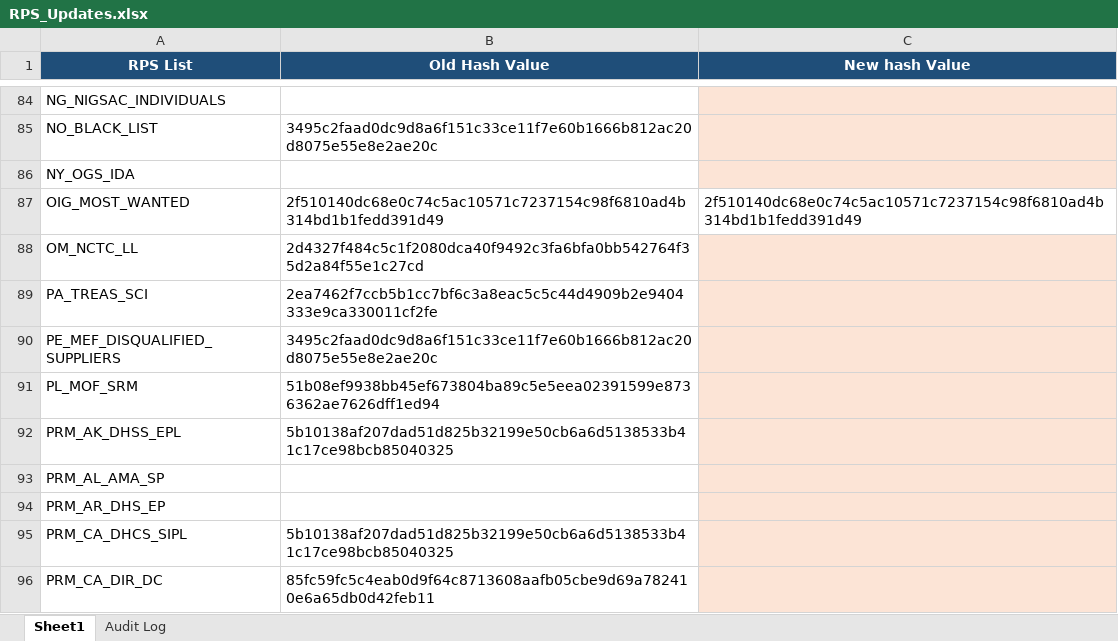
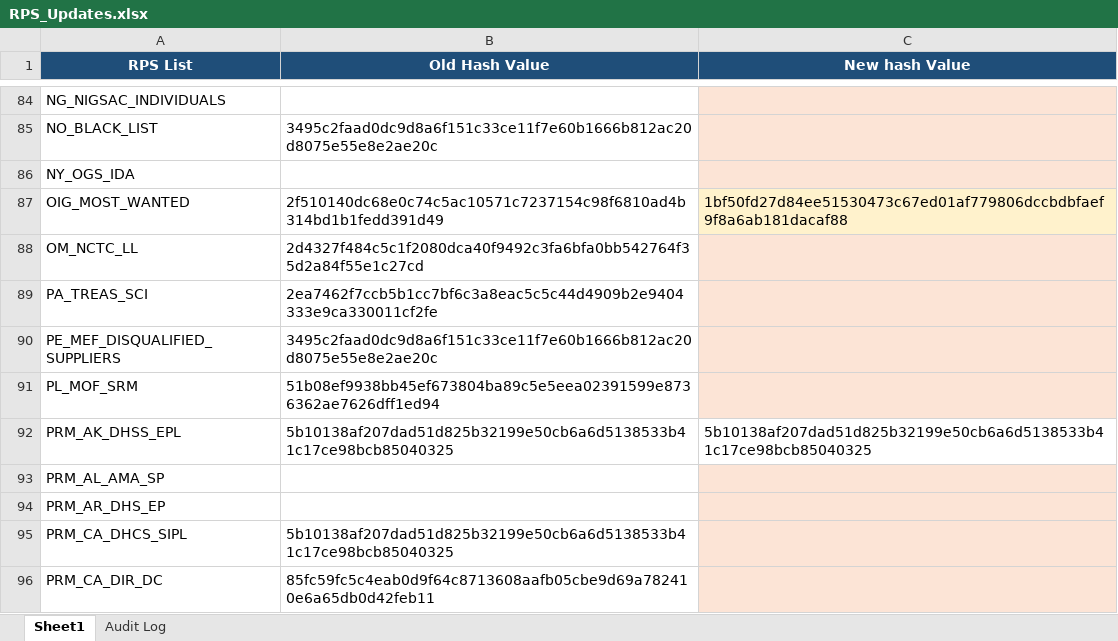
Before and after one commit to rahulraveendrannair-bot/Update-Checking-Automation, an Excel workbook: RPS_Updates.xlsx, sheet Sheet1, drawn as a sheet; only a part is shown, gaps mark what is left out; values as stored, in another font and other column widths than the file's, no borders; the diff names each change by its address in the sheet, - before the commit and + after, or states it on an @@ line.

```diff
--- a/RPS_Updates.xlsx (sheet Sheet1)
+++ b/RPS_Updates.xlsx (sheet Sheet1)
-C87 (New hash Value): 2f510140dc68e0c74c5ac10571c7237154c98f6810ad4b314bd1b1fedd391d49
+C87 (New hash Value): 1bf50fd27d84ee51530473c67ed01af779806dccbdbfaef9f8a6ab181dacaf88
-C87 fill: none
+C87 fill: #FFF2CC
-C92 (New hash Value): (empty)
+C92 (New hash Value): 5b10138af207dad51d825b32199e50cb6a6d5138533b41c17ce98bcb85040325
-C92 fill: #FCE4D6
+C92 fill: none
```
Also changed, not shown: sheet Audit Log, 2 other files.
